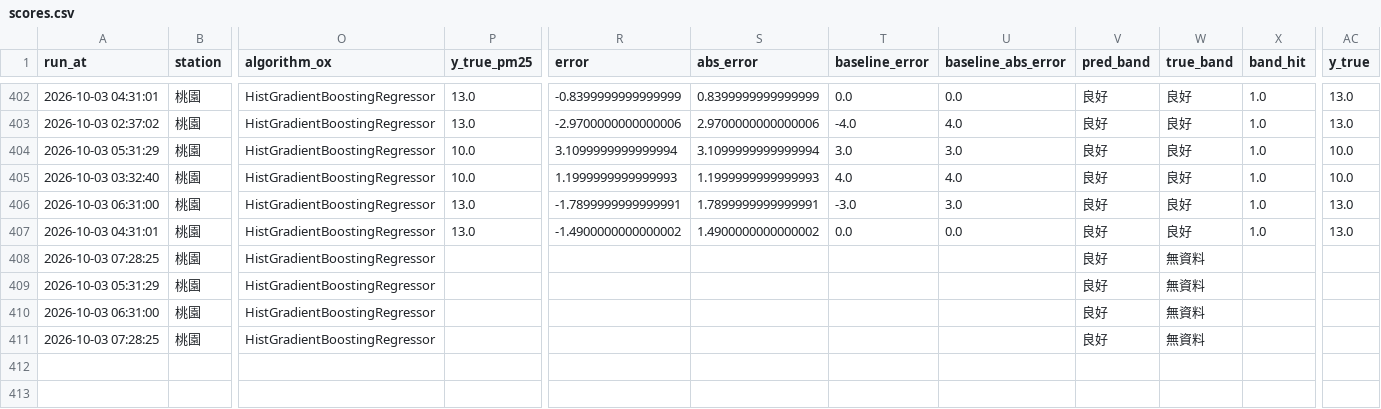
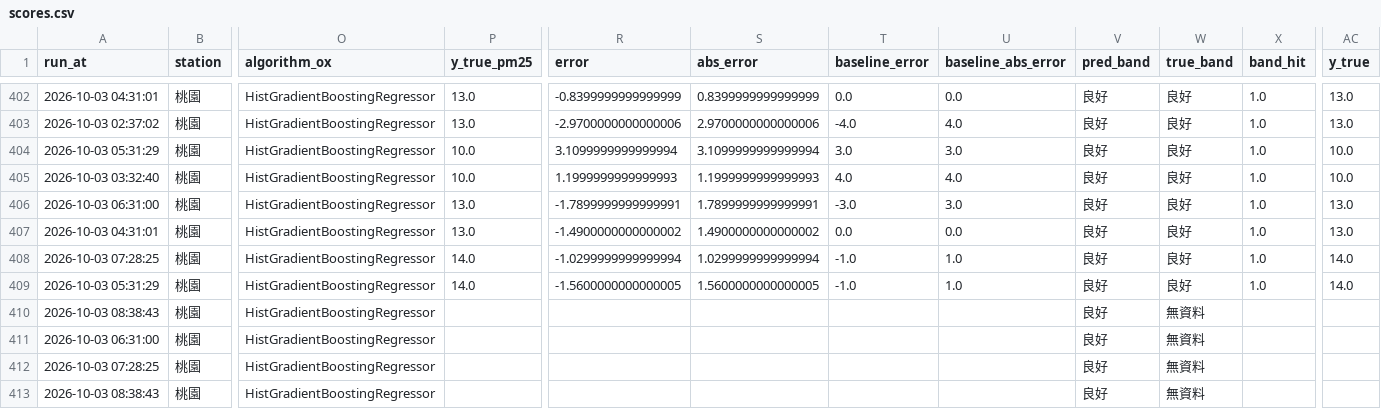
Before and after one commit to kachio-lab/Taoyuan-Air-Quality-Monitor, a CSV file: data/monitor/scores.csv, drawn as a sheet; only a part is shown, gaps mark what is left out; rows hold the shown columns only; the diff names each change by its address in the sheet, - before the commit and + after, or states it on an @@ line.

```diff
--- a/data/monitor/scores.csv
+++ b/data/monitor/scores.csv
-P408:P409 (y_true_pm25): (empty)
+P408:P409 (y_true_pm25): 14.0
-R408 (error): (empty)
+R408 (error): -1.0299999999999994
-S408 (abs_error): (empty)
+S408 (abs_error): 1.0299999999999994
-T408:T409 (baseline_error): (empty)
+T408:T409 (baseline_error): -1.0
-U408:U409 (baseline_abs_error): (empty)
+U408:U409 (baseline_abs_error): 1.0
-W408:W409 (true_band): 無資料
+W408:W409 (true_band): 良好
-X408:X409 (band_hit): (empty)
+X408:X409 (band_hit): 1.0
-AC408:AC409 (y_true): (empty)
+AC408:AC409 (y_true): 14.0
-R409 (error): (empty)
+R409 (error): -1.5600000000000005
-S409 (abs_error): (empty)
+S409 (abs_error): 1.5600000000000005
+row 410: 2026-10-03 08:38:43 | 桃園 | HistGradientBoostingRegressor |  |  |  |  |  | 良好 | 無資料
+row 413: 2026-10-03 08:38:43 | 桃園 | HistGradientBoostingRegressor |  |  |  |  |  | 良好 | 無資料
```
Also changed, not shown: data/monitor/observations.csv, data/monitor/predictions.csv, 2 other files.
